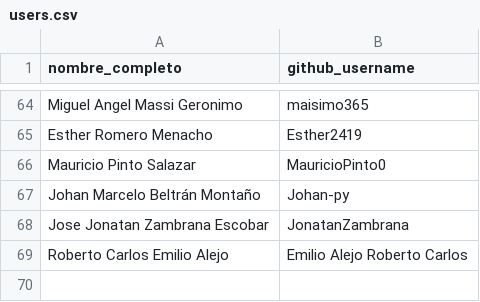
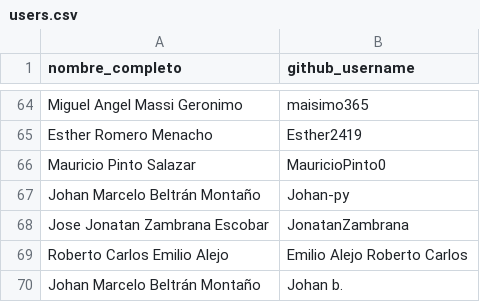
Before and after one commit to Johan-py/loreRepo, a CSV file: data/users.csv, drawn as a sheet; only a part is shown, gaps mark what is left out; the diff names each change by its address in the sheet, - before the commit and + after, or states it on an @@ line.

```diff
--- a/data/users.csv
+++ b/data/users.csv
+row 70: Johan Marcelo Beltrán Montaño | Johan b.
```
Also changed, not shown: data/analysis_metadata.csv, data/author_consistency_report.csv, 7 other files.
